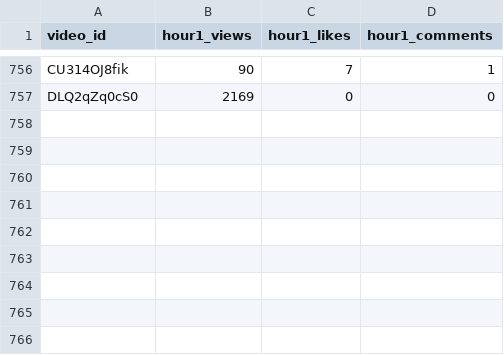
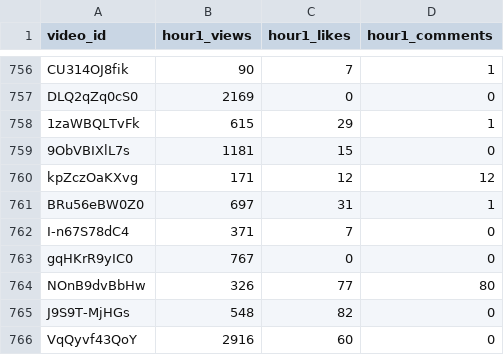
Before and after one commit to jaskiratkalra26/Youtube-Data-Extraction-Pipeline, a CSV file: hour1_data.csv, drawn as a sheet; only a part is shown, gaps mark what is left out.

```diff
--- a/hour1_data.csv
+++ b/hour1_data.csv
@@ -757 +757,10 @@ CU314OJ8fik,90,7,1
 DLQ2qZq0cS0,2169,0,0
+1zaWBQLTvFk,615,29,1
+9ObVBIXlL7s,1181,15,0
+kpZczOaKXvg,171,12,12
+BRu56eBW0Z0,697,31,1
+I-n67S78dC4,371,7,0
+gqHKrR9yIC0,767,0,0
+NOnB9dvBbHw,326,77,80
+J9S9T-MjHGs,548,82,0
+VqQyvf43QoY,2916,60,0
```
Also changed, not shown: pending_videos.csv, static_data.csv.
